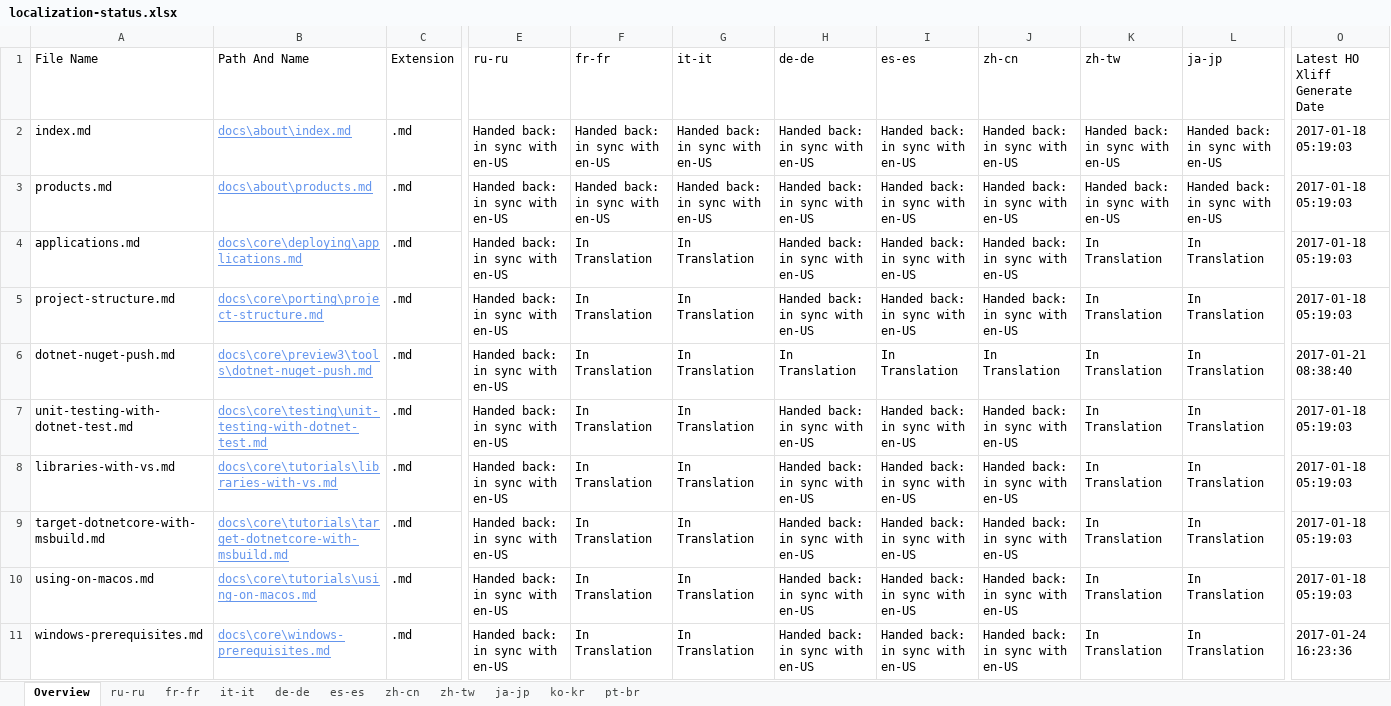
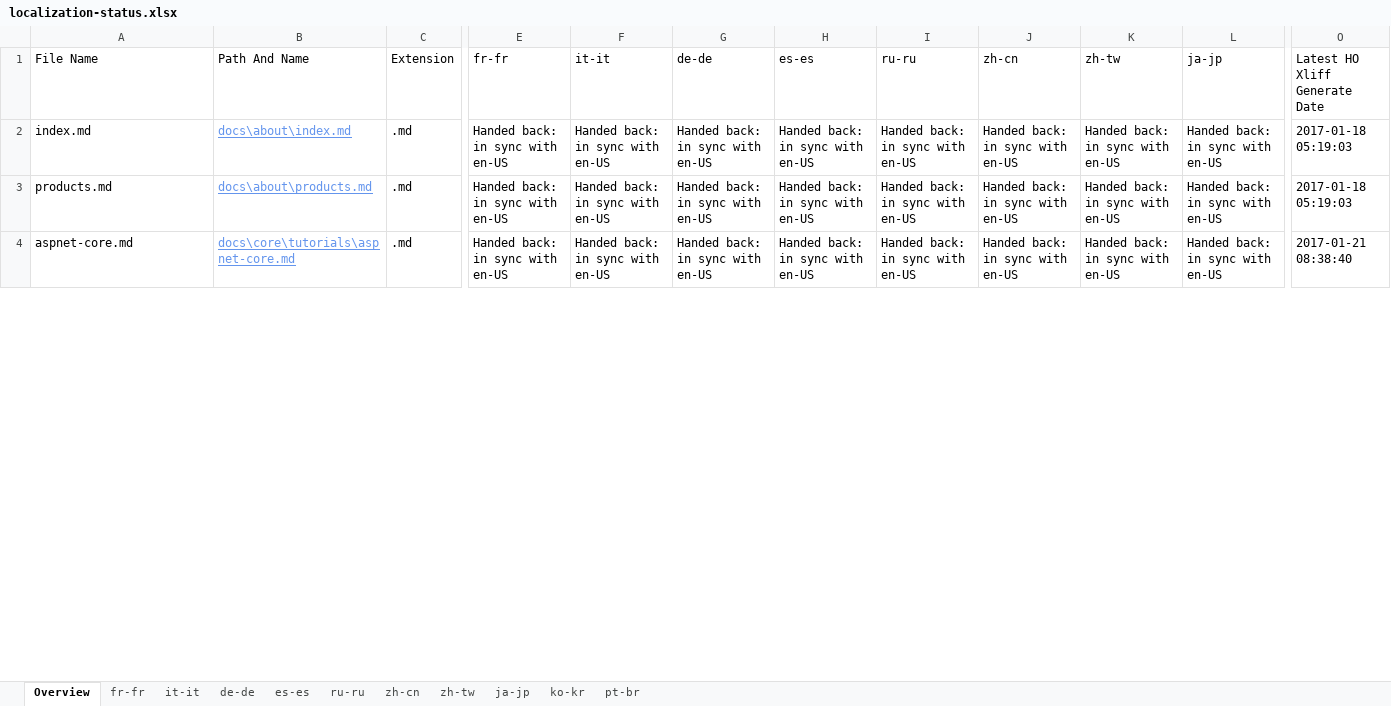
Before and after one commit to openpublishoperation/docs.handback, an Excel workbook: ol-handback/dotnet/docs/master/localization-status.xlsx, sheet Overview, drawn as a sheet; only a part is shown, gaps mark what is left out; values as stored, in another font and other column widths than the file's, no borders; table styles not drawn; removed rows and columns are numbered as before the commit, all else as after; rows hold the shown columns only; the diff covers the shown part only; the diff names each change by its address in the sheet, - before the commit and + after, or states it on an @@ line.

Commit message:
Generate Report for Handback

```diff
--- a/ol-handback/dotnet/docs/master/localization-status.xlsx (sheet Overview)
+++ b/ol-handback/dotnet/docs/master/localization-status.xlsx (sheet Overview)
@@ sheet tab order changed: Overview | fr-fr | it-it | de-de | es-es | ru-ru | zh-cn | zh-tw | ja-jp | ko-kr | pt-br @@
-E1: ru-ru
+E1: fr-fr
-F1: fr-fr
+F1: it-it
-G1: it-it
+G1: de-de
-H1: de-de
+H1: es-es
-I1: es-es
+I1: ru-ru
-row 4: applications.md | docs\core\deploying\applications.md | .md | Handed back: in sync with en-US | In Translation | In Translation | Handed back: in sync with en-US | Handed back: in sync with en-US | Handed back: in sync with en-US | In Translation | In Translation | 2017-01-18 05:19:03
-A4 (File Name): project-structure.md
+A4 (File Name): aspnet-core.md
-B4 (Path And Name): docs\core\porting\project-structure.md
+B4 (Path And Name): docs\core\tutorials\aspnet-core.md
-F4 (it-it): In Translation
+F4 (it-it): Handed back: in sync with en-US
-G4 (de-de): In Translation
+G4 (de-de): Handed back: in sync with en-US
-K4 (zh-tw): In Translation
+K4 (zh-tw): Handed back: in sync with en-US
-L4 (ja-jp): In Translation
+L4 (ja-jp): Handed back: in sync with en-US
-O4 (Latest HO Xliff Generate Date): 2017-01-18 05:19:03
+O4 (Latest HO Xliff Generate Date): 2017-01-21 08:38:40
-row 6: dotnet-nuget-push.md | docs\core\preview3\tools\dotnet-nuget-push.md | .md | Handed back: in sync with en-US | In Translation | In Translation | In Translation | In Translation | In Translation | In Translation | In Translation | 2017-01-21 08:38:40
-row 7: unit-testing-with-dotnet-test.md | docs\core\testing\unit-testing-with-dotnet-test.md | .md | Handed back: in sync with en-US | In Translation | In Translation | Handed back: in sync with en-US | Handed back: in sync with en-US | Handed back: in sync with en-US | In Translation | In Translation | 2017-01-18 05:19:03
-row 8: libraries-with-vs.md | docs\core\tutorials\libraries-with-vs.md | .md | Handed back: in sync with en-US | In Translation | In Translation | Handed back: in sync with en-US | Handed back: in sync with en-US | Handed back: in sync with en-US | In Translation | In Translation | 2017-01-18 05:19:03
-row 9: target-dotnetcore-with-msbuild.md | docs\core\tutorials\target-dotnetcore-with-msbuild.md | .md | Handed back: in sync with en-US | In Translation | In Translation | Handed back: in sync with en-US | Handed back: in sync with en-US | Handed back: in sync with en-US | In Translation | In Translation | 2017-01-18 05:19:03
-row 10: using-on-macos.md | docs\core\tutorials\using-on-macos.md | .md | Handed back: in sync with en-US | In Translation | In Translation | Handed back: in sync with en-US | Handed back: in sync with en-US | Handed back: in sync with en-US | In Translation | In Translation | 2017-01-18 05:19:03
-row 11: windows-prerequisites.md | docs\core\windows-prerequisites.md | .md | Handed back: in sync with en-US | In Translation | In Translation | Handed back: in sync with en-US | Handed back: in sync with en-US | Handed back: in sync with en-US | In Translation | In Translation | 2017-01-24 16:23:36
```
Also changed, not shown: 13 added rows, 6 removed rows and 29 edited cells elsewhere in this sheet, sheet pt-br, sheet fr-fr, sheet de-de, sheet it-it, sheet es-es, sheet ja-jp, 4 more sheets, ol-handback/dotnet/docs/master/handback-status.xlsx.
